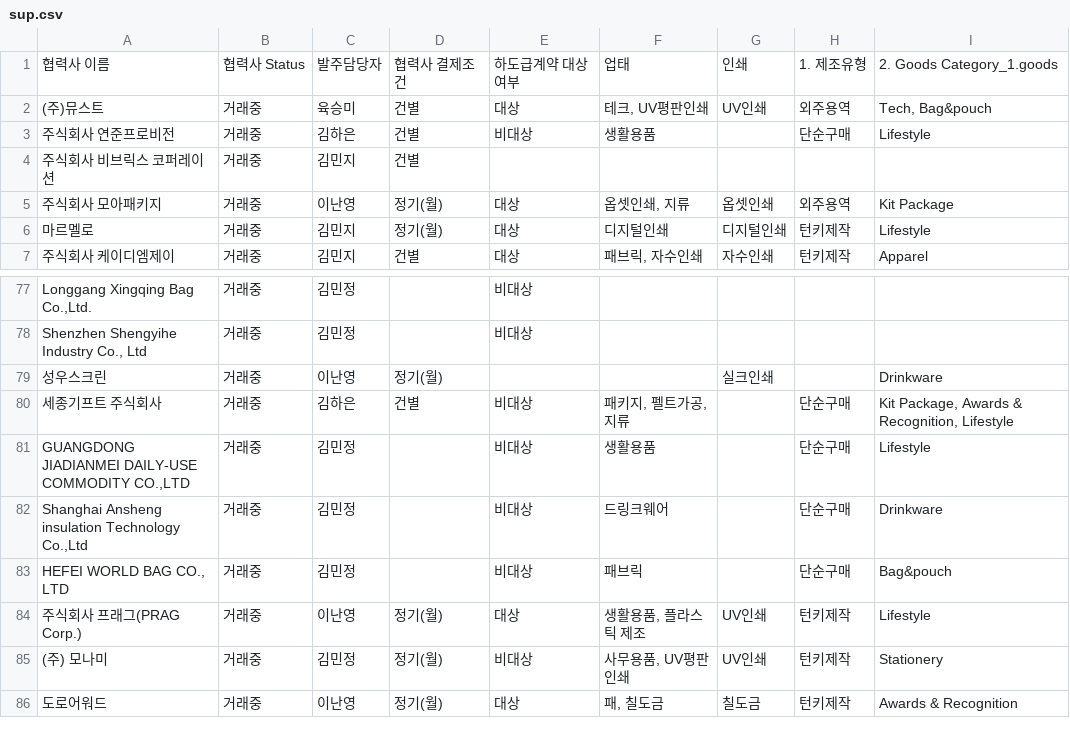
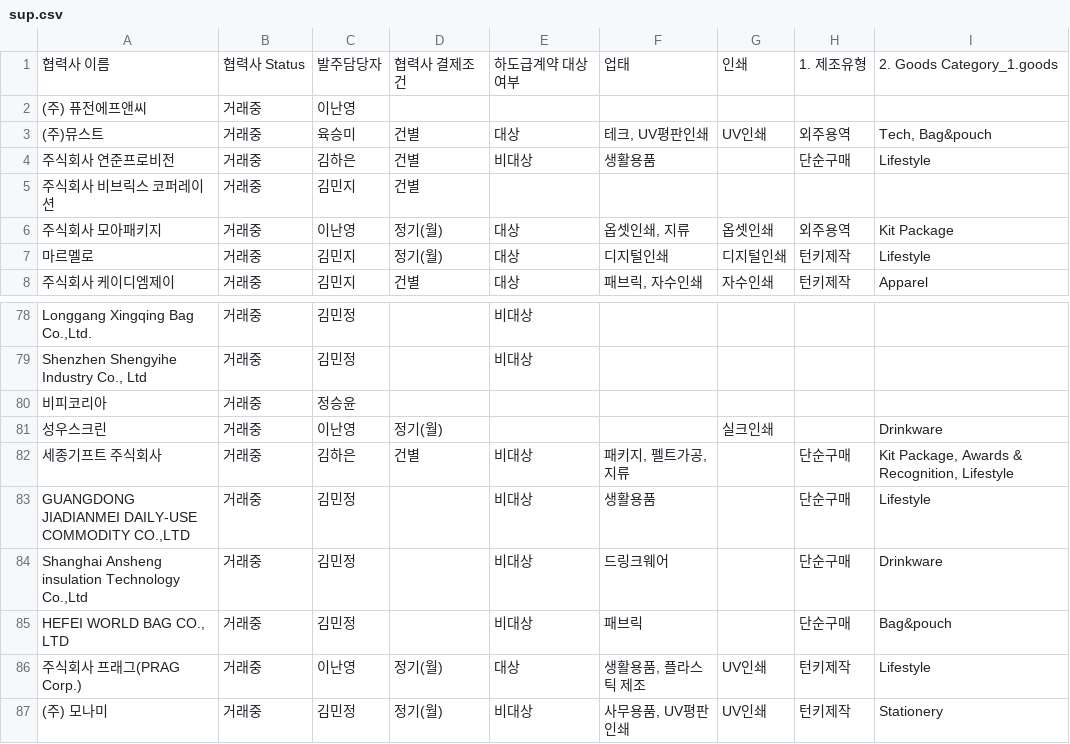
Before and after one commit to nanyounglee/SCMDASHBOARD, a CSV file: CSV/sup.csv, drawn as a sheet; only a part is shown, gaps mark what is left out; the shorter side is filled out with more unchanged rows; the diff names each change by its address in the sheet, - before the commit and + after, or states it on an @@ line.

```diff
--- a/CSV/sup.csv
+++ b/CSV/sup.csv
+row 2: (주) 퓨전에프앤씨 | 거래중 | 이난영
+row 80: 비피코리아 | 거래중 | 정승윤
```
